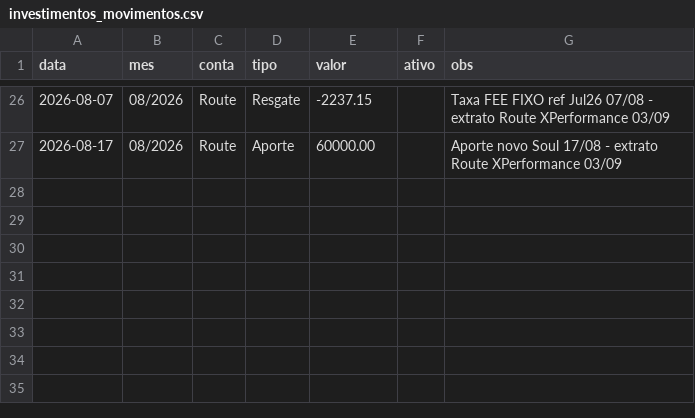
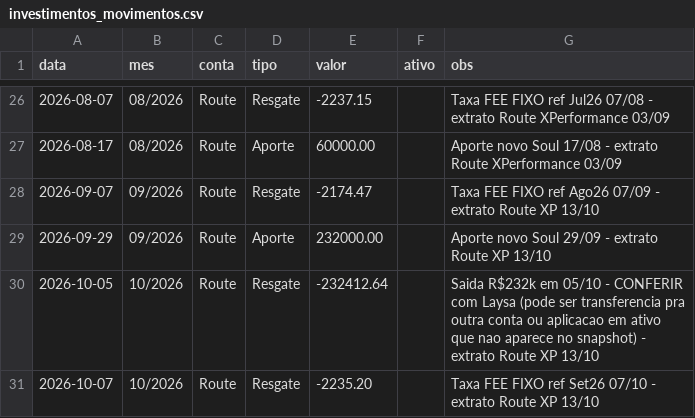
Before and after one commit to laysacorrea-gw9/soul-festas-dashboard, a CSV file: ingest/data_seed/investimentos_movimentos.csv, drawn as a sheet; only a part is shown, gaps mark what is left out; the diff names each change by its address in the sheet, - before the commit and + after, or states it on an @@ line.

```diff
--- a/ingest/data_seed/investimentos_movimentos.csv
+++ b/ingest/data_seed/investimentos_movimentos.csv
+row 28: 2026-09-07 | 09/2026 | Route | Resgate | -2174.47 |  | Taxa FEE FIXO ref Ago26 07/09 - extrato Route XP 13/10
+row 29: 2026-09-29 | 09/2026 | Route | Aporte | 232000.00 |  | Aporte novo Soul 29/09 - extrato Route XP 13/10
+row 30: 2026-10-05 | 10/2026 | Route | Resgate | -232412.64 |  | Saida R$232k em 05/10 - CONFERIR com Laysa (pode ser transferencia pra outra conta ou aplicacao em ativo que nao aparece no snapshot) - extrato Route XP 13/10
+row 31: 2026-10-07 | 10/2026 | Route | Resgate | -2235.20 |  | Taxa FEE FIXO ref Set26 07/10 - extrato Route XP 13/10
```
Also changed, not shown: ingest/data_out/projetos_final.csv, ingest/data_seed/investimentos_carteira.csv, 2 other files.
